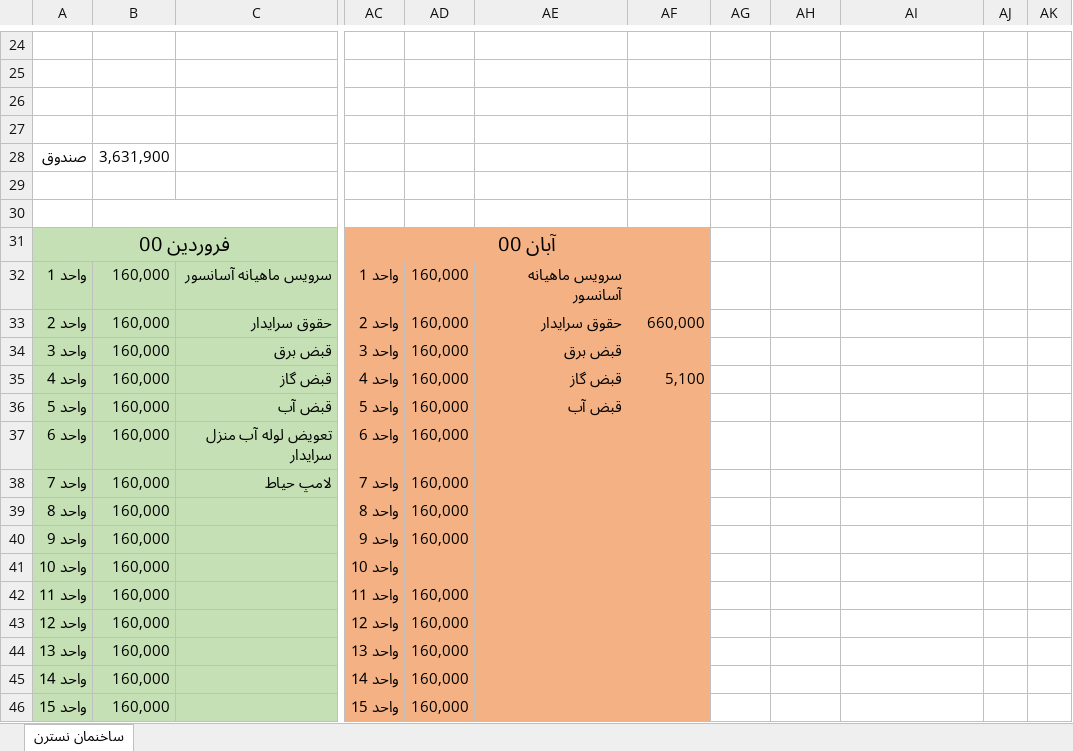
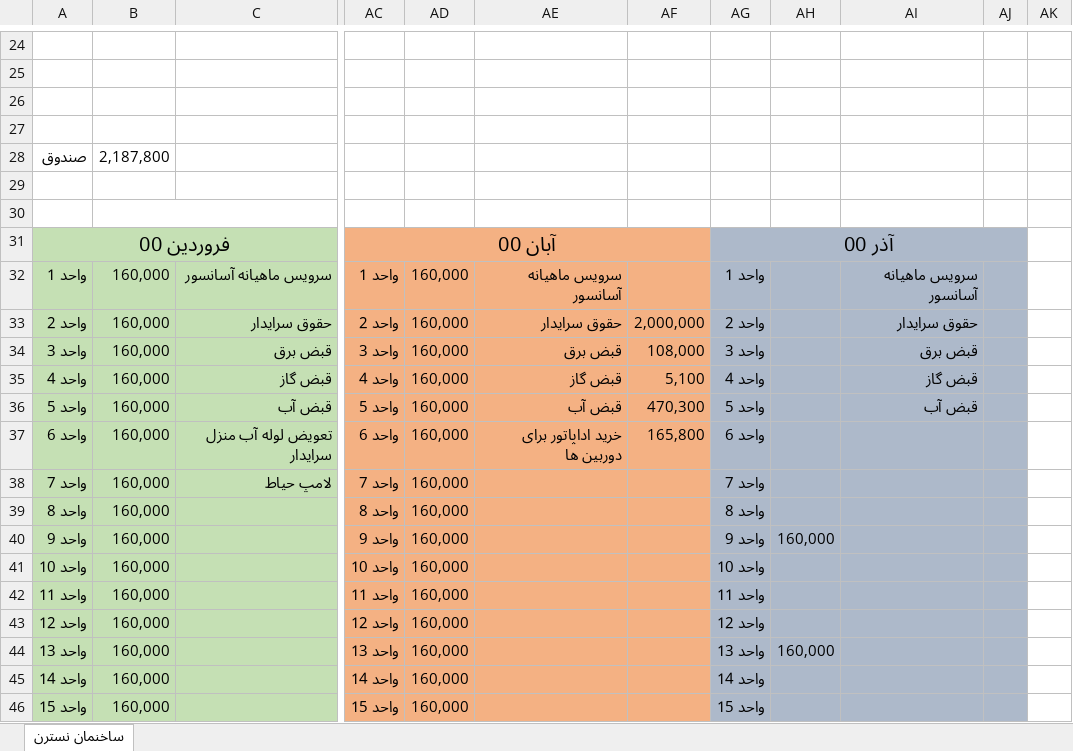
Before and after one commit to alizadeh-mohsen/Buikding-Management, an Excel workbook: Building-Management .xlsx, sheet ساخنمان نسترن, drawn as a sheet; only a part is shown, gaps mark what is left out; values as stored, in another font and other column widths than the file's, no borders; the diff covers the shown part only; the diff names each change by its address in the sheet, - before the commit and + after, or states it on an @@ line.

Commit message:
AZAR

```diff
--- a/Building-Management .xlsx (sheet ساخنمان نسترن)
+++ b/Building-Management .xlsx (sheet ساخنمان نسترن)
-B28: 3,631,900
+B28: 2,187,800
-AG31: (empty)
+AG31: آذر 00
-AG31:AJ46 fill: none
+AG31:AJ46 fill: #ADB9CA
+AG31:AJ31 merged
-AG32: (empty)
+AG32: واحد 1
-AI32: (empty)
+AI32: سرویس ماهیانه آسانسور
-AF33: 660,000
+AF33: 2,000,000
-AG33: (empty)
+AG33: واحد 2
-AI33: (empty)
+AI33: حقوق سرایدار
-AF34: (empty)
+AF34: 108,000
-AG34: (empty)
+AG34: واحد 3
-AI34: (empty)
+AI34: قبض برق
-AG35: (empty)
+AG35: واحد 4
-AI35: (empty)
+AI35: قبض گاز
-AF36: (empty)
+AF36: 470,300
-AG36: (empty)
+AG36: واحد 5
-AI36: (empty)
+AI36: قبض آب
-AE37: (empty)
+AE37: خرید اداپاتور برای دوربین ها
-AF37: (empty)
+AF37: 165,800
-AG37: (empty)
+AG37: واحد 6
-AG38: (empty)
+AG38: واحد 7
-AG39: (empty)
+AG39: واحد 8
-AG40: (empty)
+AG40: واحد 9
-AH40: (empty)
+AH40: 160,000
-AD41: (empty)
+AD41: 160,000
-AG41: (empty)
+AG41: واحد 10
-AG42: (empty)
+AG42: واحد 11
-AG43: (empty)
+AG43: واحد 12
-AG44: (empty)
+AG44: واحد 13
-AH44: (empty)
+AH44: 160,000
-AG45: (empty)
+AG45: واحد 14
-AG46: (empty)
+AG46: واحد 15
```
Also changed, not shown: 12 edited cells and cell formats elsewhere in this sheet.
